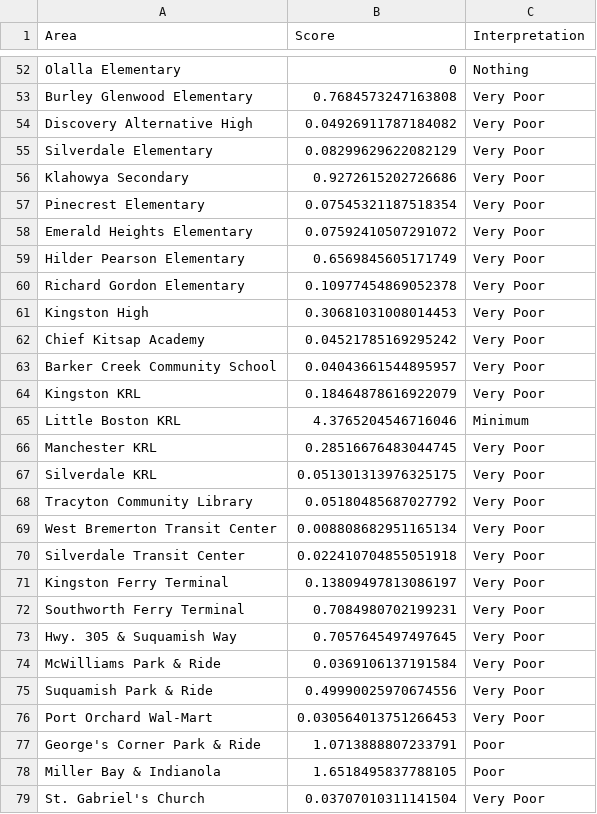
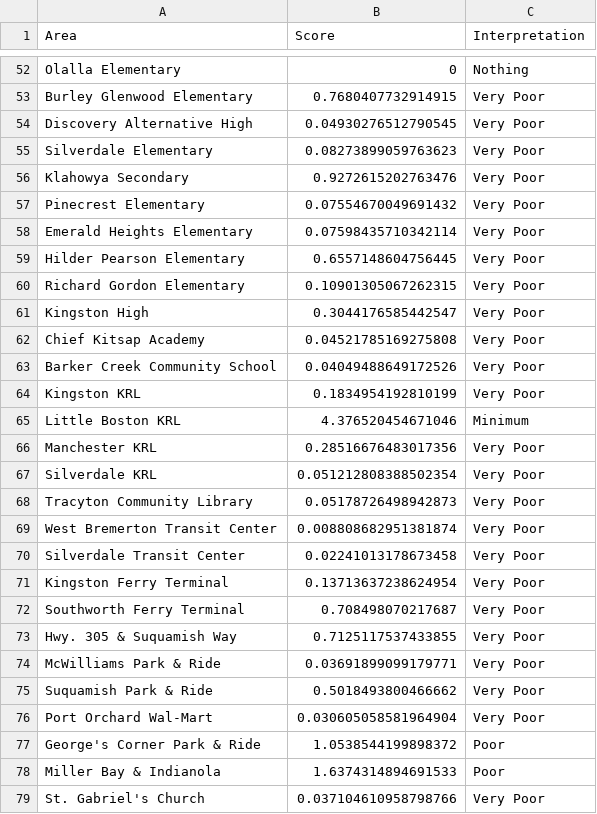
Before and after one commit to monkeywithacupcake/kitsap-non-motorized, a CSV file: score_breakdowns.csv, drawn as a sheet; only a part is shown, gaps mark what is left out; the diff covers the shown part only; the diff names each change by its address in the sheet, - before the commit and + after, or states it on an @@ line.

Commit message:
updates to capture score breakdowns in conclusion

```diff
--- a/score_breakdowns.csv
+++ b/score_breakdowns.csv
-B53 (Score): 0.7684573247163808
+B53 (Score): 0.7680407732914915
-B54 (Score): 0.04926911787184082
+B54 (Score): 0.04930276512790545
-B55 (Score): 0.08299629622082129
+B55 (Score): 0.08273899059763623
-B56 (Score): 0.9272615202726686
+B56 (Score): 0.9272615202763476
-B57 (Score): 0.07545321187518354
+B57 (Score): 0.07554670049691432
-B58 (Score): 0.07592410507291072
+B58 (Score): 0.07598435710342114
-B59 (Score): 0.6569845605171749
+B59 (Score): 0.6557148604756445
-B60 (Score): 0.10977454869052378
+B60 (Score): 0.10901305067262315
-B61 (Score): 0.30681031008014453
+B61 (Score): 0.3044176585442547
-B62 (Score): 0.04521785169295242
+B62 (Score): 0.04521785169275808
-B63 (Score): 0.04043661544895957
+B63 (Score): 0.04049488649172526
-B64 (Score): 0.18464878616922079
+B64 (Score): 0.1834954192810199
-B65 (Score): 4.3765204546716046
+B65 (Score): 4.376520454671046
-B66 (Score): 0.28516676483044745
+B66 (Score): 0.28516676483017356
-B67 (Score): 0.051301313976325175
+B67 (Score): 0.051212808388502354
-B68 (Score): 0.05180485687027792
+B68 (Score): 0.05178726498942873
-B69 (Score): 0.008808682951165134
+B69 (Score): 0.008808682951381874
-B70 (Score): 0.022410704855051918
+B70 (Score): 0.02241013178673458
-B71 (Score): 0.13809497813086197
+B71 (Score): 0.13713637238624954
-B72 (Score): 0.7084980702199231
+B72 (Score): 0.708498070217687
-B73 (Score): 0.7057645497497645
+B73 (Score): 0.7125117537433855
-B74 (Score): 0.0369106137191584
+B74 (Score): 0.03691899099179771
-B75 (Score): 0.49990025970674556
+B75 (Score): 0.5018493800466662
-B76 (Score): 0.030564013751266453
+B76 (Score): 0.030605058581964904
-B77 (Score): 1.0713888807233791
+B77 (Score): 1.0538544199898372
-B78 (Score): 1.6518495837788105
+B78 (Score): 1.6374314894691533
-B79 (Score): 0.03707010311141504
+B79 (Score): 0.037104610958798766
```
Also changed, not shown: 33 edited cells elsewhere in this file, 3 other files.
